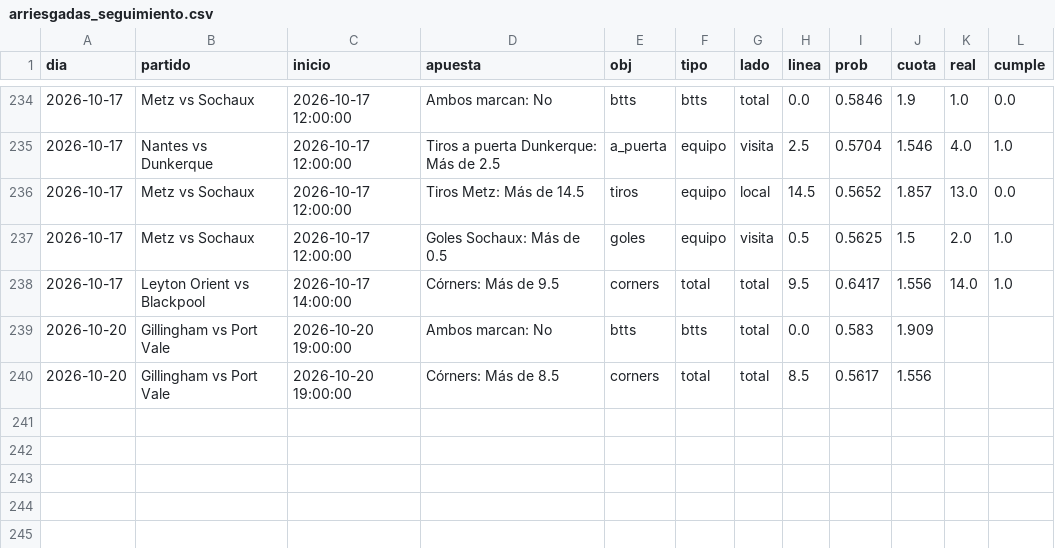
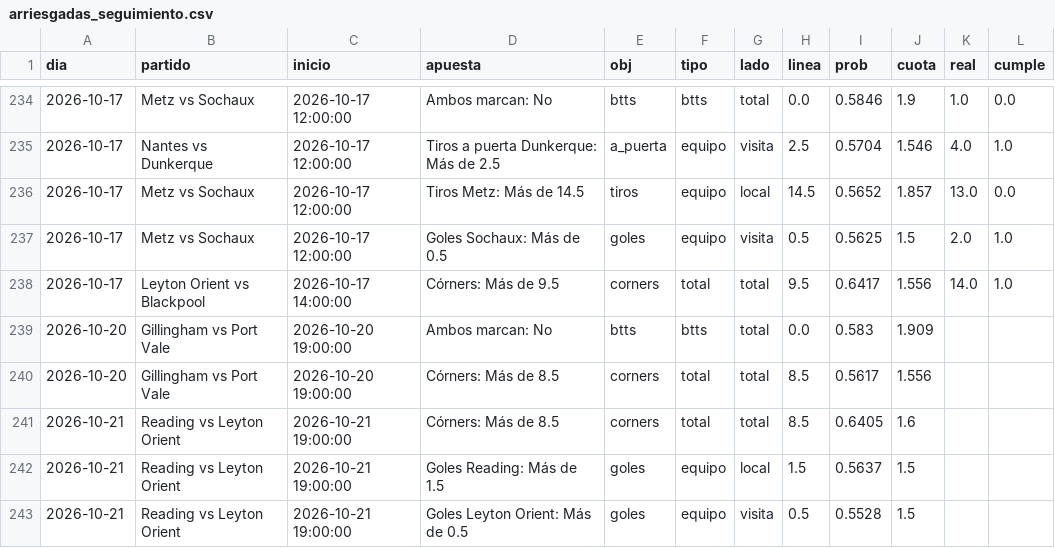
Before and after one commit to HectorMontiel/mundial-2026-predictor, a CSV file: arriesgadas_seguimiento.csv, drawn as a sheet; only a part is shown, gaps mark what is left out; the diff names each change by its address in the sheet, - before the commit and + after, or states it on an @@ line.

```diff
--- a/arriesgadas_seguimiento.csv
+++ b/arriesgadas_seguimiento.csv
+row 241: 2026-10-21 | Reading vs Leyton Orient | 2026-10-21 19:00:00 | Córners: Más de 8.5 | corners | total | total | 8.5 | 0.6405 | 1.6
+row 242: 2026-10-21 | Reading vs Leyton Orient | 2026-10-21 19:00:00 | Goles Reading: Más de 1.5 | goles | equipo | local | 1.5 | 0.5637 | 1.5
+row 243: 2026-10-21 | Reading vs Leyton Orient | 2026-10-21 19:00:00 | Goles Leyton Orient: Más de 0.5 | goles | equipo | visita | 0.5 | 0.5528 | 1.5
```
Also changed, not shown: analisis_seguimiento.csv, senal_bajas.csv, 24 other files.
